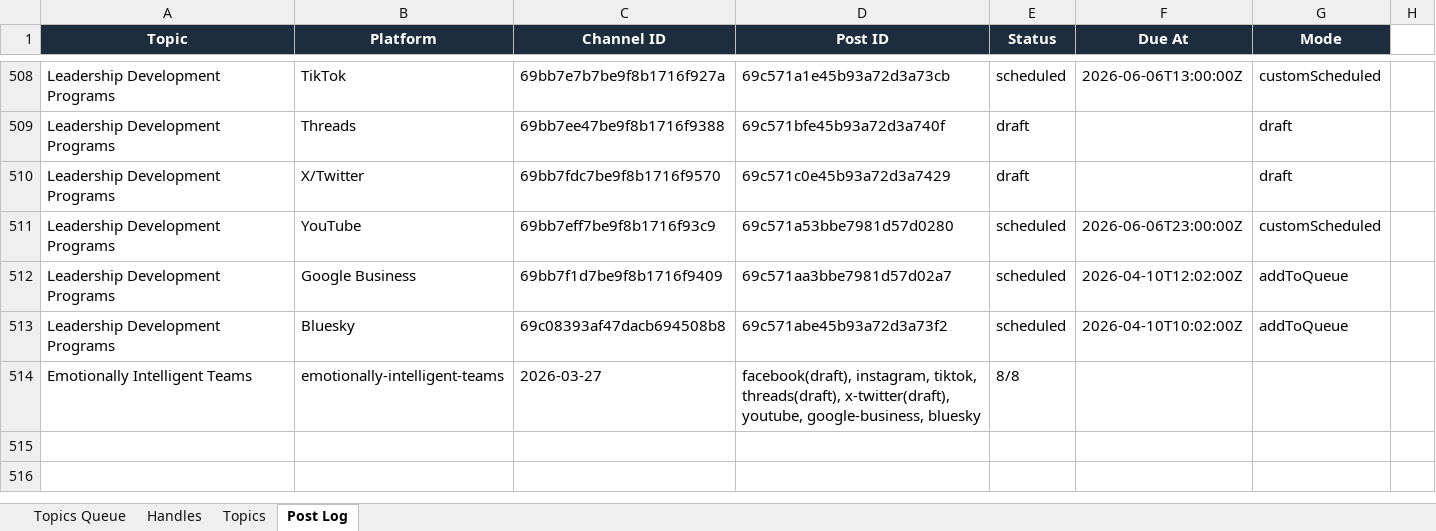
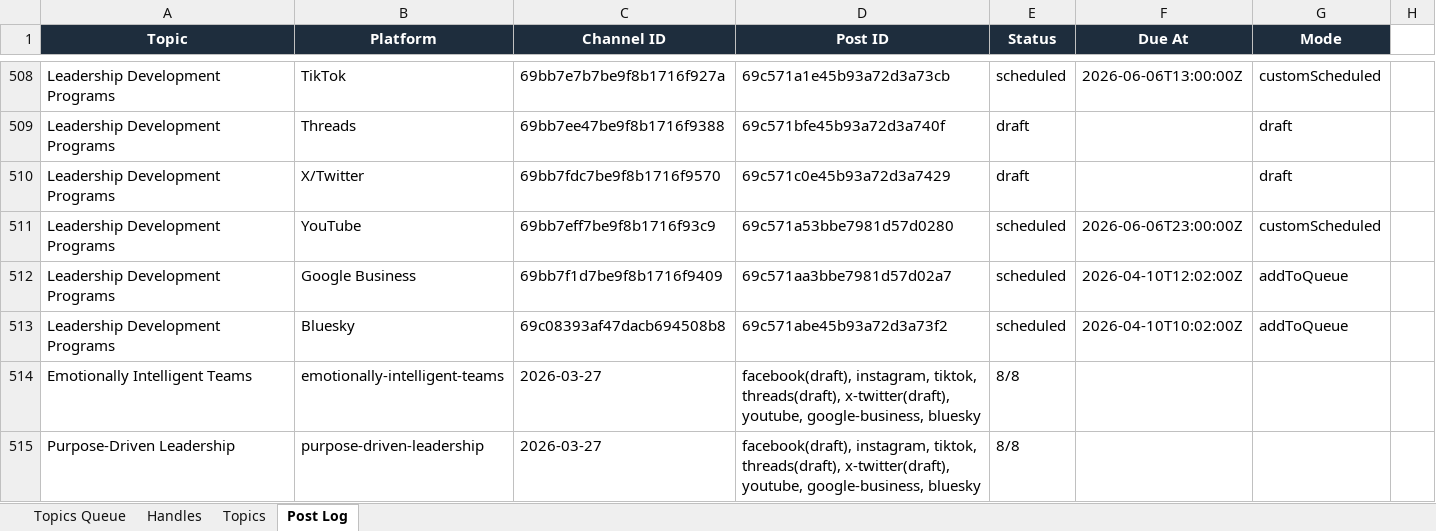
Before and after one commit to jonno-alt/social-images, an Excel workbook: data/handle-database.xlsx, sheet Post Log, drawn as a sheet; only a part is shown, gaps mark what is left out; values as stored, in another font and other column widths than the file's, no borders; the diff names each change by its address in the sheet, - before the commit and + after, or states it on an @@ line.

Commit message:
Update data/handle-database.xlsx - Purpose-Driven Leadership (final)

```diff
--- a/data/handle-database.xlsx (sheet Post Log)
+++ b/data/handle-database.xlsx (sheet Post Log)
+row 515: Purpose-Driven Leadership | purpose-driven-leadership | 2026-03-27 | facebook(draft), instagram, tiktok, threads(draft), x-twitter(draft), youtube, google-business, bluesky | 8/8
```
Also changed, not shown: sheet Handles, sheet Topics, sheet Topics Queue.
